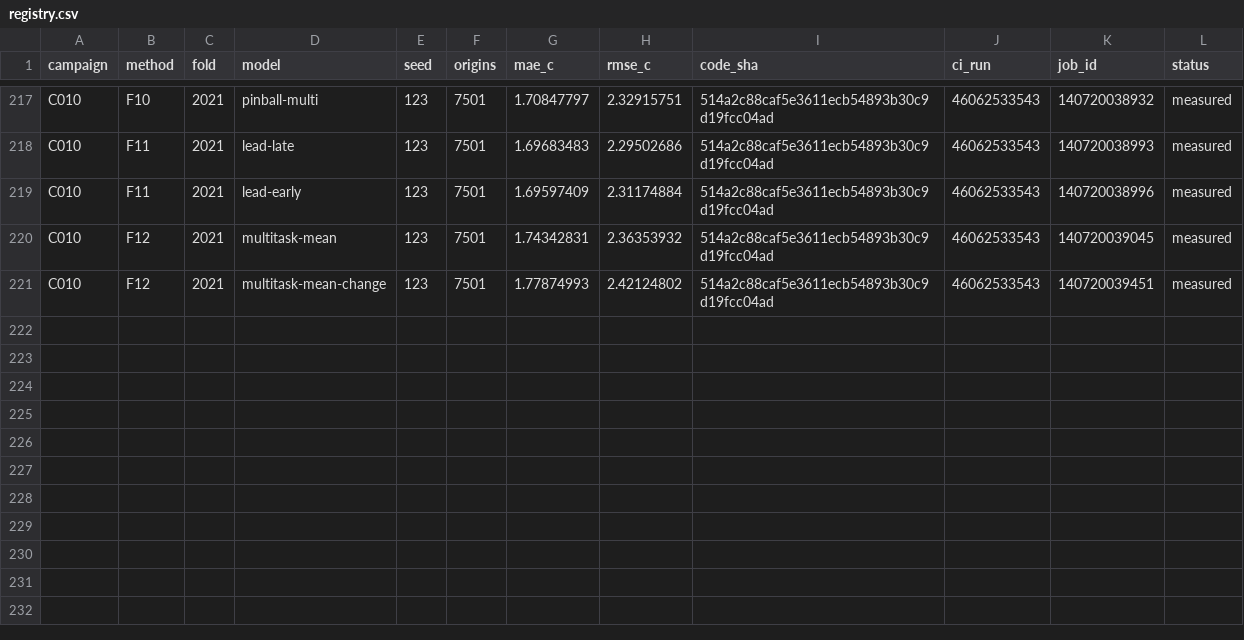
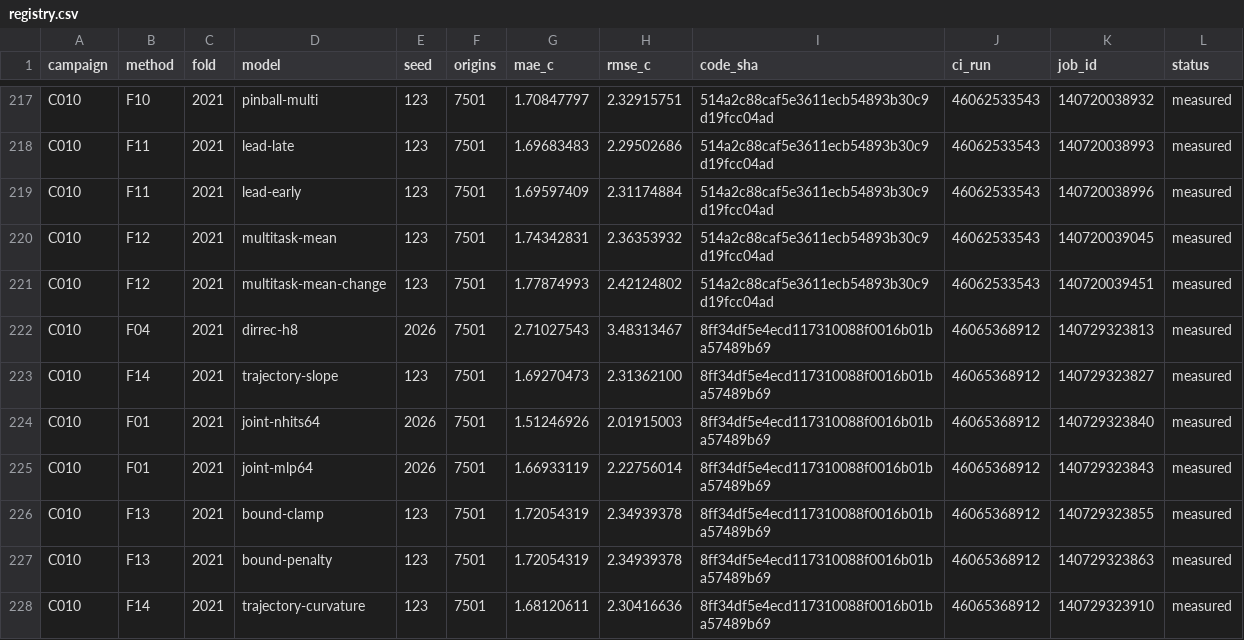
Before and after one commit to sguzman/aevral, a CSV file: results/C010/registry.csv, drawn as a sheet; only a part is shown, gaps mark what is left out; the diff names each change by its address in the sheet, - before the commit and + after, or states it on an @@ line.

```diff
--- a/results/C010/registry.csv
+++ b/results/C010/registry.csv
+row 222: C010 | F04 | 2021 | dirrec-h8 | 2026 | 7501 | 2.71027543 | 3.48313467 | 8ff34df5e4ecd117310088f0016b01ba57489b69 | 46065368912 | 140729323813 | measured
+row 223: C010 | F14 | 2021 | trajectory-slope | 123 | 7501 | 1.69270473 | 2.31362100 | 8ff34df5e4ecd117310088f0016b01ba57489b69 | 46065368912 | 140729323827 | measured
+row 224: C010 | F01 | 2021 | joint-nhits64 | 2026 | 7501 | 1.51246926 | 2.01915003 | 8ff34df5e4ecd117310088f0016b01ba57489b69 | 46065368912 | 140729323840 | measured
+row 225: C010 | F01 | 2021 | joint-mlp64 | 2026 | 7501 | 1.66933119 | 2.22756014 | 8ff34df5e4ecd117310088f0016b01ba57489b69 | 46065368912 | 140729323843 | measured
+row 226: C010 | F13 | 2021 | bound-clamp | 123 | 7501 | 1.72054319 | 2.34939378 | 8ff34df5e4ecd117310088f0016b01ba57489b69 | 46065368912 | 140729323855 | measured
+row 227: C010 | F13 | 2021 | bound-penalty | 123 | 7501 | 1.72054319 | 2.34939378 | 8ff34df5e4ecd117310088f0016b01ba57489b69 | 46065368912 | 140729323863 | measured
+row 228: C010 | F14 | 2021 | trajectory-curvature | 123 | 7501 | 1.68120611 | 2.30416636 | 8ff34df5e4ecd117310088f0016b01ba57489b69 | 46065368912 | 140729323910 | measured
```
Also changed, not shown: 8 other files.
